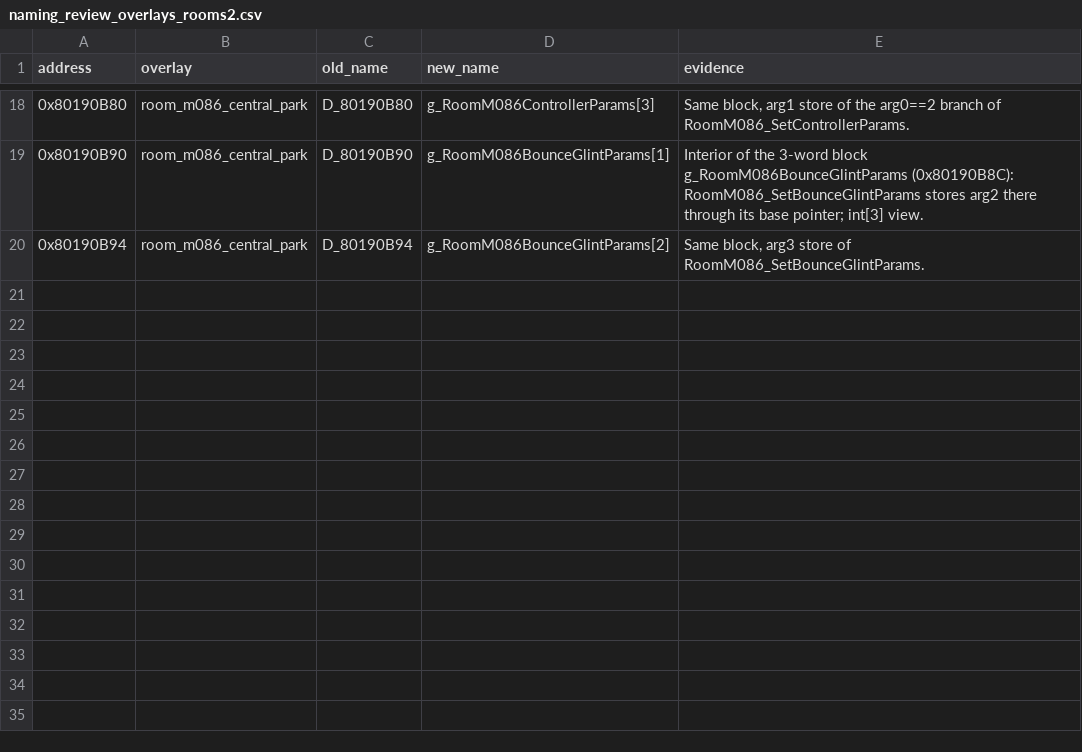
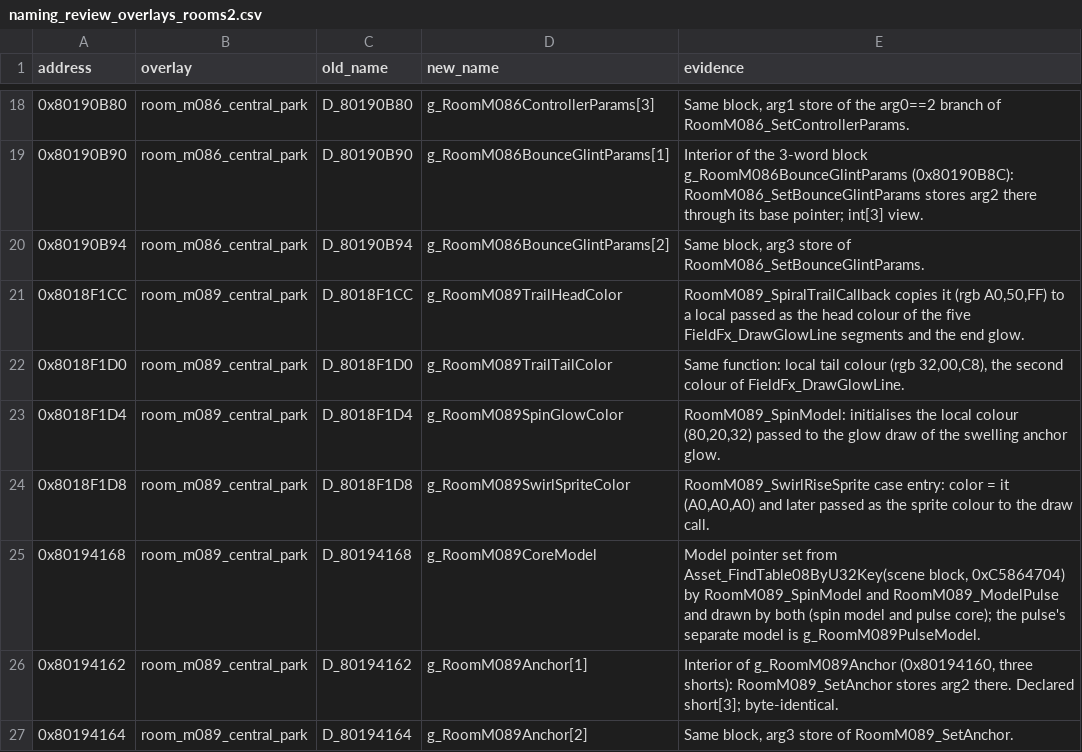
Before and after one commit to FeverDreams420/parasite-eve-decomp, a CSV file: docs/naming_review_overlays_rooms2.csv, drawn as a sheet; only a part is shown, gaps mark what is left out; the diff names each change by its address in the sheet, - before the commit and + after, or states it on an @@ line.

Commit message:
Name room_m089 effect colours, core model and fold anchor words

```diff
--- a/docs/naming_review_overlays_rooms2.csv
+++ b/docs/naming_review_overlays_rooms2.csv
+row 21: 0x8018F1CC | room_m089_central_park | D_8018F1CC | g_RoomM089TrailHeadColor | RoomM089_SpiralTrailCallback copies it (rgb A0,50,FF) to a local passed as the head colour of the five FieldFx_DrawGlowLine segments and the end glow.
+row 22: 0x8018F1D0 | room_m089_central_park | D_8018F1D0 | g_RoomM089TrailTailColor | Same function: local tail colour (rgb 32,00,C8), the second colour of FieldFx_DrawGlowLine.
+row 23: 0x8018F1D4 | room_m089_central_park | D_8018F1D4 | g_RoomM089SpinGlowColor | RoomM089_SpinModel: initialises the local colour (80,20,32) passed to the glow draw of the swelling anchor glow.
+row 24: 0x8018F1D8 | room_m089_central_park | D_8018F1D8 | g_RoomM089SwirlSpriteColor | RoomM089_SwirlRiseSprite case entry: color = it (A0,A0,A0) and later passed as the sprite colour to the draw call.
+row 25: 0x80194168 | room_m089_central_park | D_80194168 | g_RoomM089CoreModel | Model pointer set from Asset_FindTable08ByU32Key(scene block, 0xC5864704) by RoomM089_SpinModel and RoomM089_ModelPulse and drawn by both (spin model and pulse core); the pulse's separate model is g_RoomM089PulseModel.
+row 26: 0x80194162 | room_m089_central_park | D_80194162 | g_RoomM089Anchor[1] | Interior of g_RoomM089Anchor (0x80194160, three shorts): RoomM089_SetAnchor stores arg2 there. Declared short[3]; byte-identical.
+row 27: 0x80194164 | room_m089_central_park | D_80194164 | g_RoomM089Anchor[2] | Same block, arg3 store of RoomM089_SetAnchor.
```
Also changed, not shown: 6 other files.
